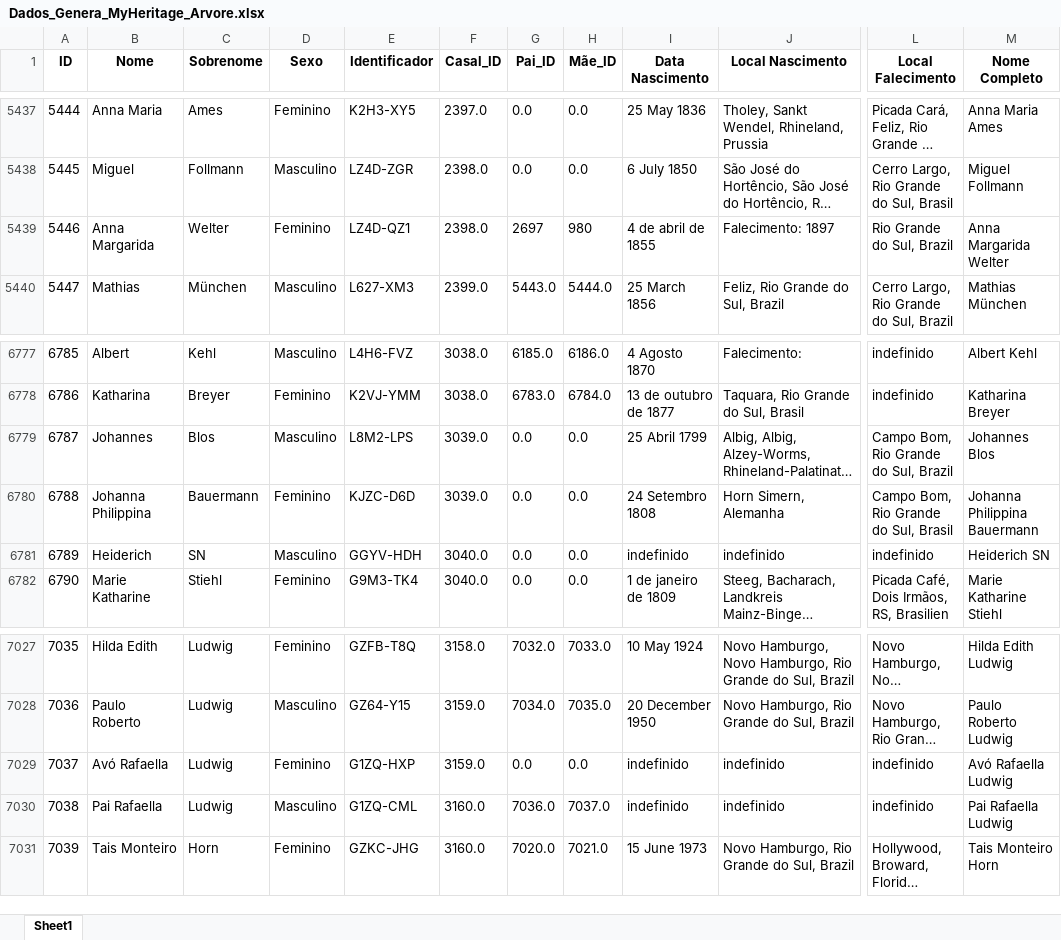
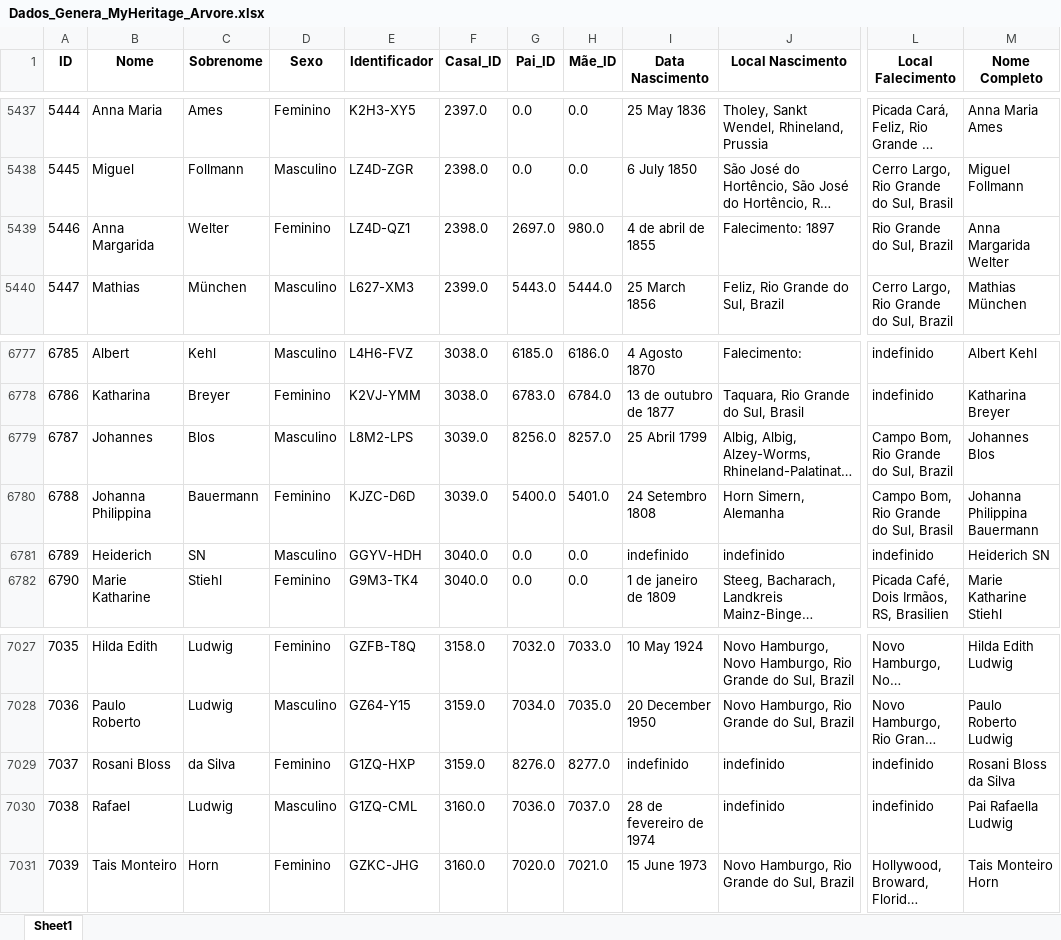
Before and after one commit to FernandoBC23/Projeto_Genetica_Teste, an Excel workbook: datasets/Dados_Genera_MyHeritage_Arvore.xlsx, sheet Sheet1, drawn as a sheet; only a part is shown, gaps mark what is left out; long unchanged cells end in …; values as stored, in another font and other column widths than the file's, no borders; the diff covers the shown part only; the diff names each change by its address in the sheet, - before the commit and + after, or states it on an @@ line.

```diff
--- a/datasets/Dados_Genera_MyHeritage_Arvore.xlsx (sheet Sheet1)
+++ b/datasets/Dados_Genera_MyHeritage_Arvore.xlsx (sheet Sheet1)
-G5439 (Pai_ID): 2697
+G5439 (Pai_ID): 2697.0
-H5439 (Mãe_ID): 980
+H5439 (Mãe_ID): 980.0
-G6779 (Pai_ID): 0.0
+G6779 (Pai_ID): 8256.0
-H6779 (Mãe_ID): 0.0
+H6779 (Mãe_ID): 8257.0
-G6780 (Pai_ID): 0.0
+G6780 (Pai_ID): 5400.0
-H6780 (Mãe_ID): 0.0
+H6780 (Mãe_ID): 5401.0
-B7029 (Nome): Avó Rafaella
+B7029 (Nome): Rosani Bloss
-C7029 (Sobrenome): Ludwig
+C7029 (Sobrenome): da Silva
-G7029 (Pai_ID): 0.0
+G7029 (Pai_ID): 8276.0
-H7029 (Mãe_ID): 0.0
+H7029 (Mãe_ID): 8277.0
-M7029 (Nome Completo): Avó Rafaella Ludwig
+M7029 (Nome Completo): Rosani Bloss da Silva
-B7030 (Nome): Pai Rafaella
+B7030 (Nome): Rafael
-I7030 (Data Nascimento): indefinido
+I7030 (Data Nascimento): 28 de fevereiro de 1974
```
Also changed, not shown: 26 added rows elsewhere in this sheet.
